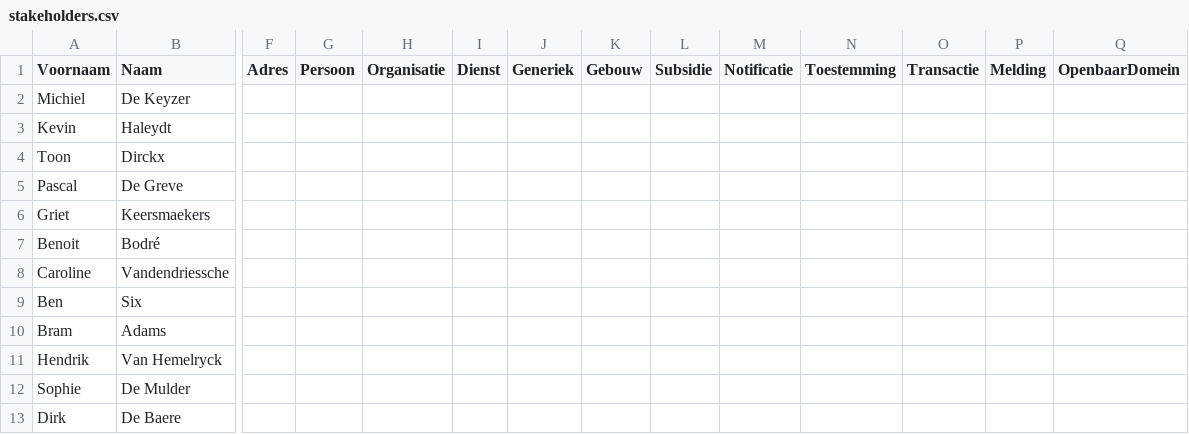
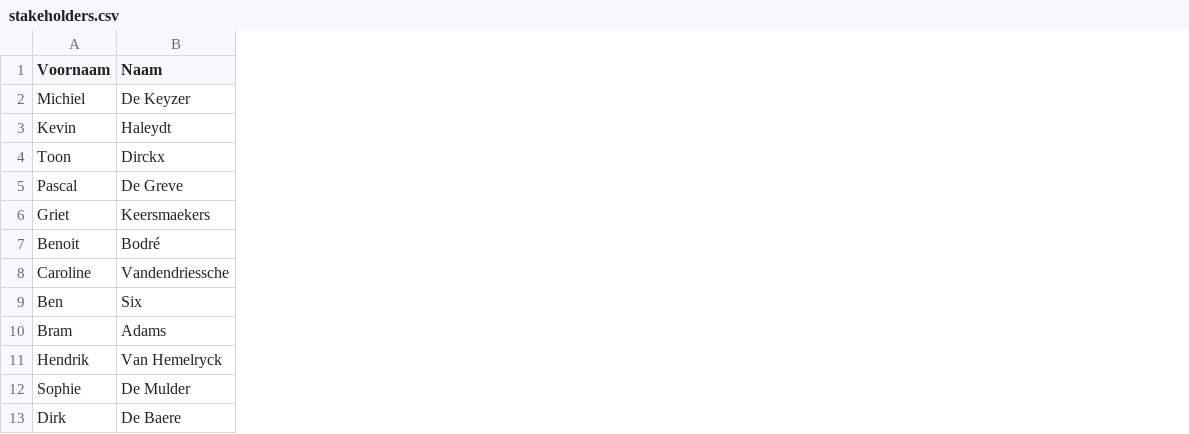
Before and after one commit to ddvlanck/OSLOthema-perceel, a CSV file: stakeholders.csv, drawn as a sheet; only a part is shown, gaps mark what is left out; the diff covers the shown part only; the diff names each change by its address in the sheet, - before the commit and + after, or states it on an @@ line.

Commit message:
split off OSLO-Perceel-VOC.eap + undo ignore=ture in OSLO-Perceel-AP.eap

```diff
--- a/stakeholders.csv
+++ b/stakeholders.csv
-column F (Adres), empty
-column G (Persoon), empty
-column H (Organisatie), empty
-column I (Dienst), empty
-column J (Generiek), empty
-column K (Gebouw), empty
-column L (Subsidie), empty
-column M (Notificatie), empty
-column N (Toestemming), empty
-column O (Transactie), empty
-column P (Melding), empty
-column Q (OpenbaarDomein), empty
```
Also changed, not shown: 12 removed columns elsewhere in this file, 7 other files.
